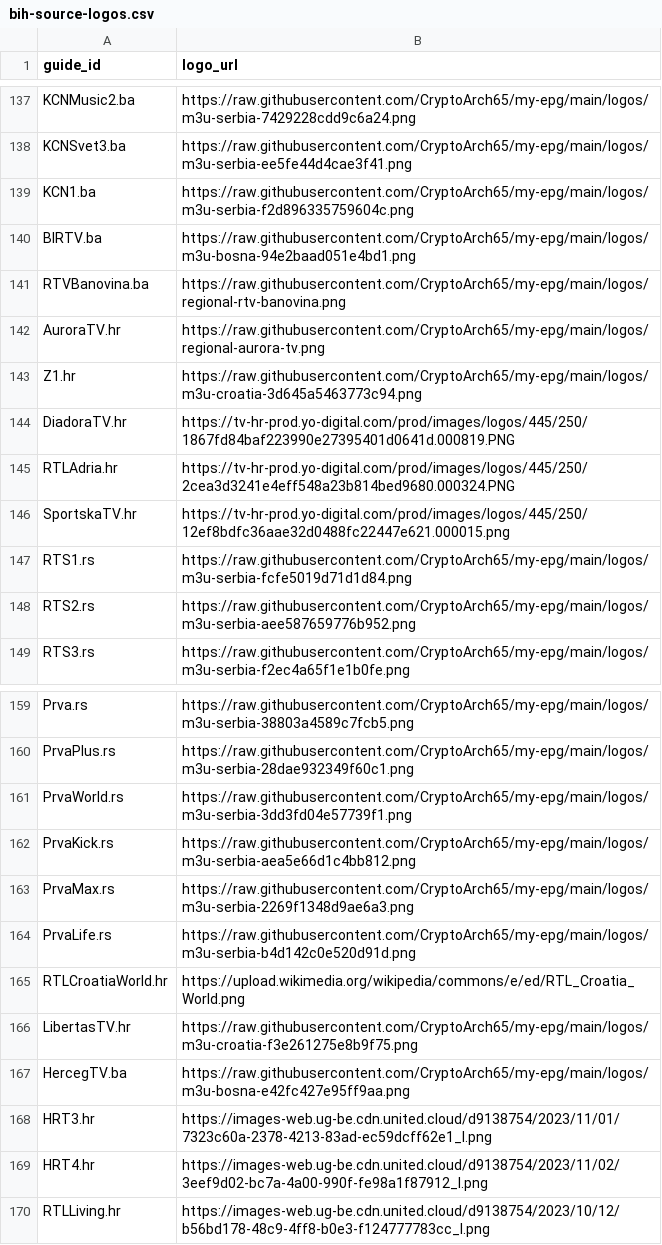
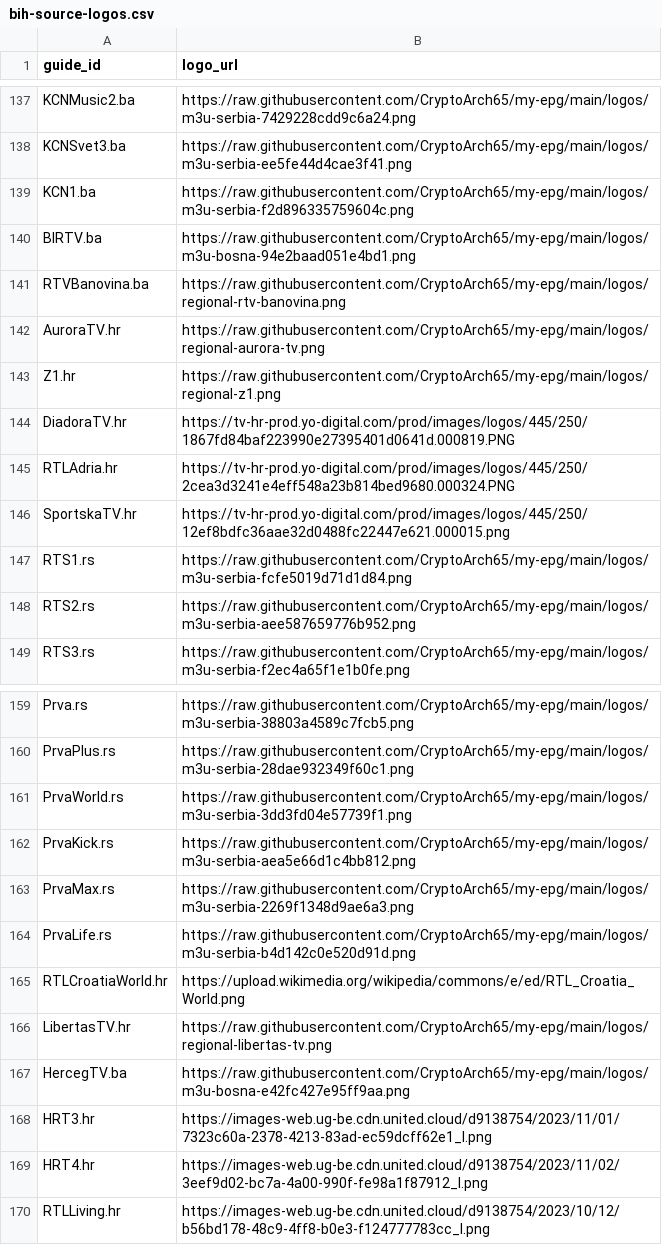
Before and after one commit to CryptoArch65/my-epg, a CSV file: config/bih-source-logos.csv, drawn as a sheet; only a part is shown, gaps mark what is left out.

```diff
--- a/config/bih-source-logos.csv
+++ b/config/bih-source-logos.csv
@@ -142,3 +142,3 @@ RTVBanovina.ba,https://raw.githubusercontent.com/CryptoArch65/my-epg/main/logos/
 AuroraTV.hr,https://raw.githubusercontent.com/CryptoArch65/my-epg/main/logos/regional-aurora-tv.png
-Z1.hr,https://raw.githubusercontent.com/CryptoArch65/my-epg/main/logos/m3u-croatia-3d645a5463773c94.png
+Z1.hr,https://raw.githubusercontent.com/CryptoArch65/my-epg/main/logos/regional-z1.png
 DiadoraTV.hr,https://tv-hr-prod.yo-digital.com/prod/images/logos/445/250/1867fd84baf223990e27395401d0641d.000819.PNG
@@ -165,3 +165,3 @@ PrvaLife.rs,https://raw.githubusercontent.com/CryptoArch65/my-epg/main/logos/m3u
 RTLCroatiaWorld.hr,https://upload.wikimedia.org/wikipedia/commons/e/ed/RTL_Croatia_World.png
-LibertasTV.hr,https://raw.githubusercontent.com/CryptoArch65/my-epg/main/logos/m3u-croatia-f3e261275e8b9f75.png
+LibertasTV.hr,https://raw.githubusercontent.com/CryptoArch65/my-epg/main/logos/regional-libertas-tv.png
 HercegTV.ba,https://raw.githubusercontent.com/CryptoArch65/my-epg/main/logos/m3u-bosna-e42fc427e95ff9aa.png
```
Also changed, not shown: 1 other file.
